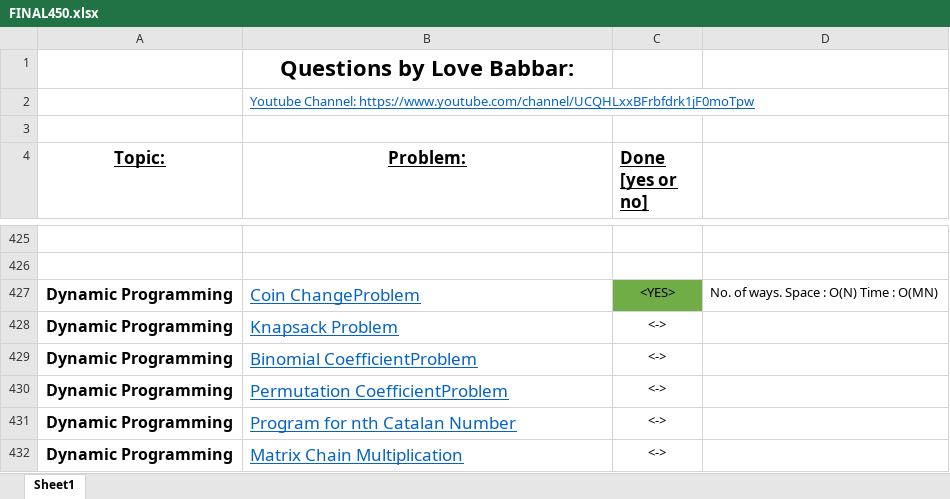
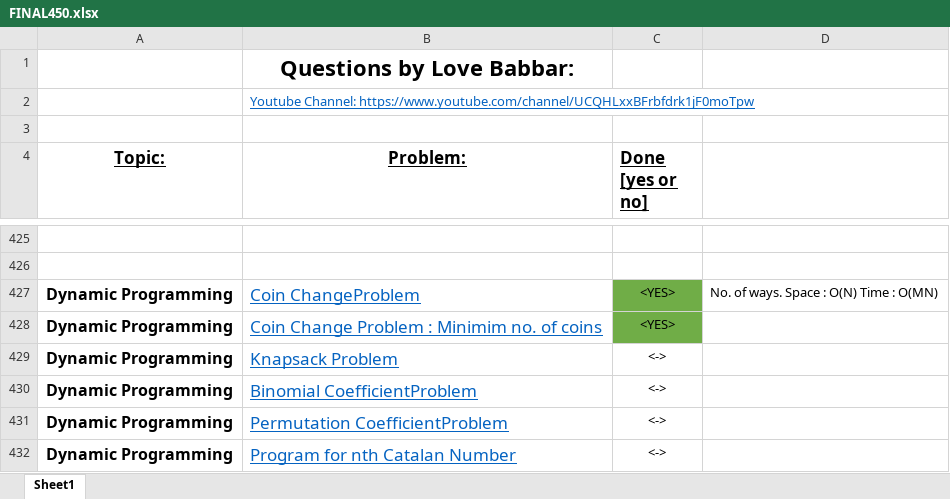
Before and after one commit to Harshit-Verma-Official/Data-Structures-and-Algorithms, an Excel workbook: FINAL450.xlsx, sheet Sheet1, drawn as a sheet; only a part is shown, gaps mark what is left out; the shorter side is filled out with more unchanged rows; values as stored, in another font and other column widths than the file's, no borders; the diff names each change by its address in the sheet, - before the commit and + after, or states it on an @@ line.

Commit message:
Coin Change Problem : Count minimum number of coins.

```diff
--- a/FINAL450.xlsx (sheet Sheet1)
+++ b/FINAL450.xlsx (sheet Sheet1)
+row 428: Dynamic Programming | Coin Change Problem : Minimim no. of coins | <YES>
```
Also changed, not shown: 1 other file.
